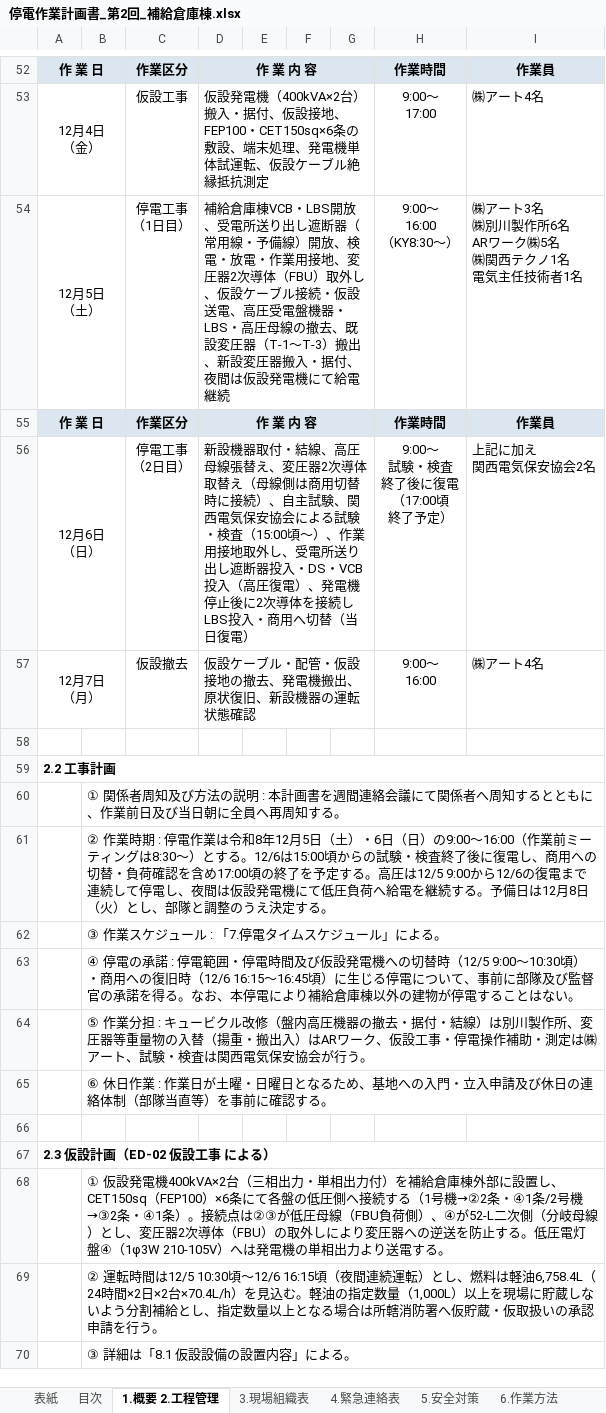
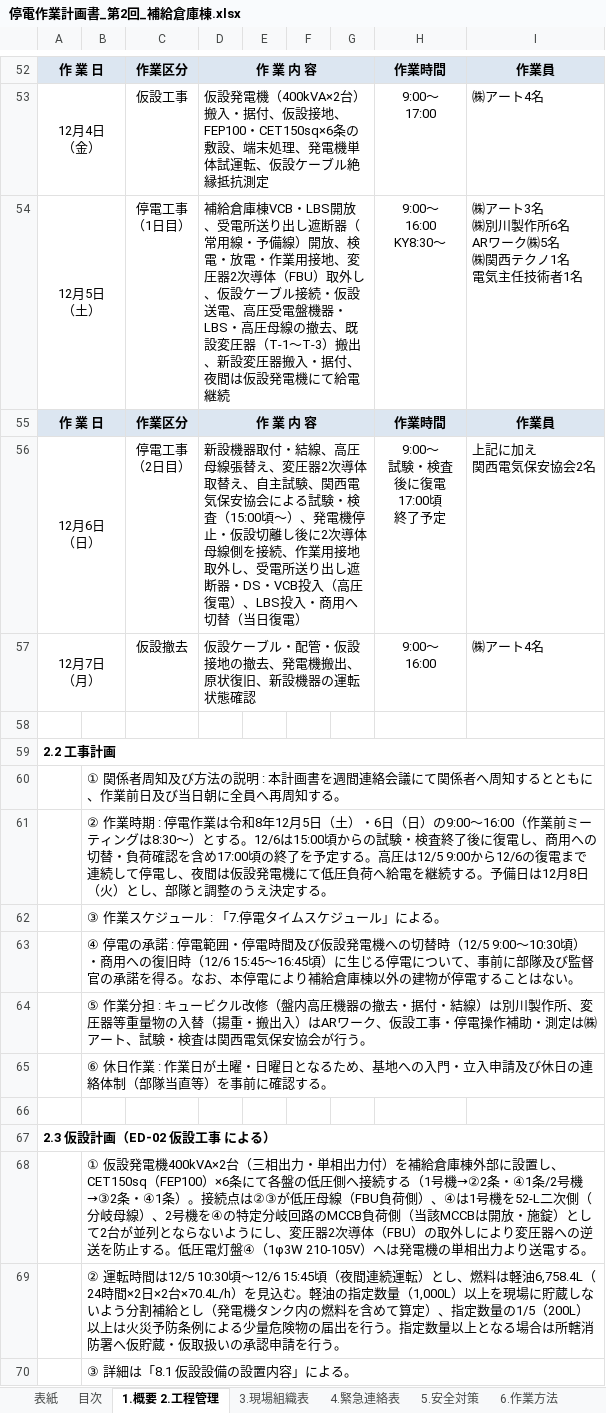
Before and after one commit to taninaka10271027-cloud/maidur6-02, an Excel workbook: 停電作業計画書_第2回_補給倉庫棟.xlsx, sheet 1.概要 2.工程管理, drawn as a sheet; only a part is shown, gaps mark what is left out; values as stored, in another font and other column widths than the file's, no borders; ↵ is a line break in a cell; the diff names each change by its address in the sheet, - before the commit and + after, or states it on an @@ line.

```diff
--- a/停電作業計画書_第2回_補給倉庫棟.xlsx (sheet 1.概要 2.工程管理)
+++ b/停電作業計画書_第2回_補給倉庫棟.xlsx (sheet 1.概要 2.工程管理)
-H54: 9:00～ ↵ 16:00 ↵ （KY8:30～）
+H54: 9:00～ ↵ 16:00 ↵ KY8:30～
-D56: …体取替え（母線側は商用切替時に接続）、自主試験、関西電気保安協会による試験・検査（15:00頃～）、作業用接地取外し、受電所送り出し遮断器投入・DS・VCB投入（高圧復電）、発電機停止後に2次導体を接続しLBS投入・…
+D56: …体取替え、自主試験、関西電気保安協会による試験・検査（15:00頃～）、発電機停止・仮設切離し後に2次導体母線側を接続、作業用接地取外し、受電所送り出し遮断器・DS・VCB投入（高圧復電）、LBS投入・…
-H56: 9:00～ ↵ 試験・検査 ↵ 終了後に復電 ↵ （17:00頃 ↵ 終了予定）
+H56: 9:00～ ↵ 試験・検査 ↵ 後に復電 ↵ 17:00頃 ↵ 終了予定
-B63: …旧時（12/6 16:15～16:45頃）…
+B63: …旧時（12/6 15:45～16:45頃）…
-B68: …側）、④が52-L二次側（分岐母線）とし、変圧…
+B68: …側）、④は1号機を52-L二次側（分岐母線）、2号機を④の特定分岐回路のMCCB負荷側（当該MCCBは開放・施錠）として2台が並列とならないようにし、変圧…
-B69: …10:30頃～12/6 16:15頃（夜間連続運転）とし、燃料は軽油6,758.4L（24時間×2日×2台×70.4L/h）を見込む。軽油の指定数量（1,000L）以上を現場に貯蔵しないよう分割補給とし、指定数量…
+B69: …10:30頃～12/6 15:45頃（夜間連続運転）とし、燃料は軽油6,758.4L（24時間×2日×2台×70.4L/h）を見込む。軽油の指定数量（1,000L）以上を現場に貯蔵しないよう分割補給とし（発電機タンク内の燃料を含めて算定）、指定数量の1/5（200L）以上は火災予防条例による少量危険物の届出を行う。指定数量…
```
Also changed, not shown: sheet 7.タイムスケジュール, sheet 5.安全対策, sheet 11.測定記録, sheet 10.チェックリスト, sheet 9.品質管理, sheet ※要確認事項, 6 more sheets, 1 other file.
